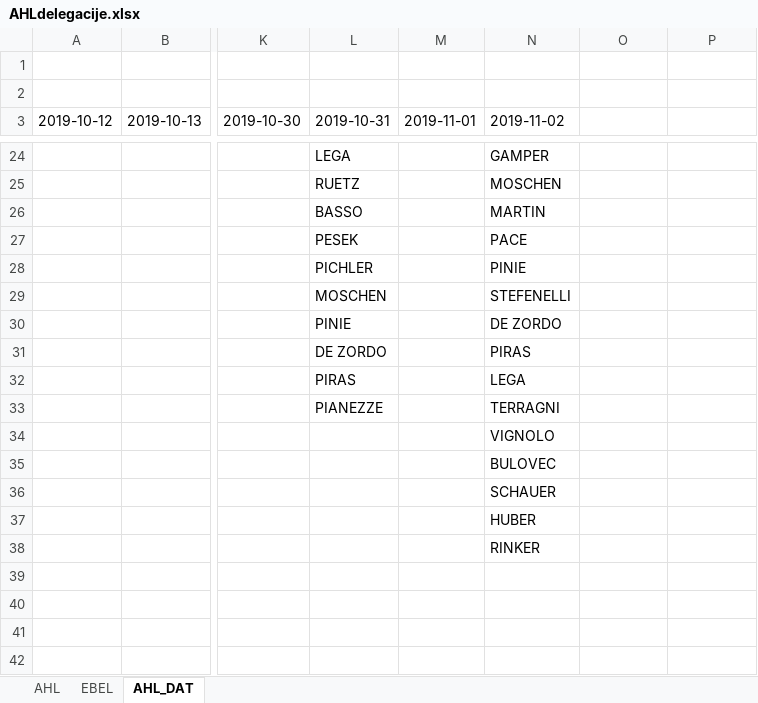
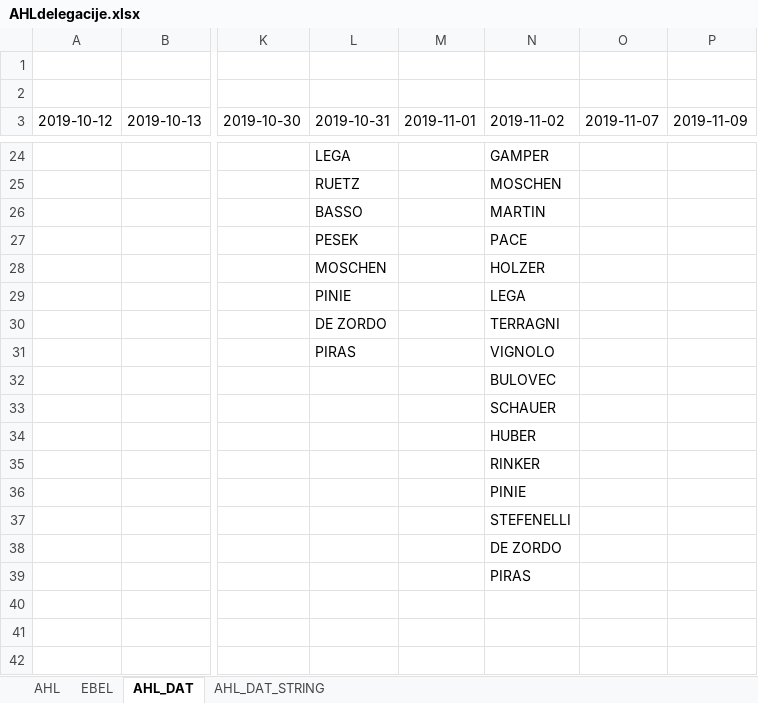
Before and after one commit to snojle23/delegacije, an Excel workbook: data/AHLdelegacije.xlsx, sheet AHL_DAT, drawn as a sheet; only a part is shown, gaps mark what is left out; values as stored, in another font and other column widths than the file's, no borders; the diff covers the shown part only; the diff names each change by its address in the sheet, - before the commit and + after, or states it on an @@ line.

```diff
--- a/data/AHLdelegacije.xlsx (sheet AHL_DAT)
+++ b/data/AHLdelegacije.xlsx (sheet AHL_DAT)
+sheet tab: AHL_DAT_STRING
-O3: (empty)
+O3: 2019-11-07
-P3: (empty)
+P3: 2019-11-09
-L28 (2019-10-31): PICHLER
+L28 (2019-10-31): MOSCHEN
-N28 (2019-11-02): PINIE
+N28 (2019-11-02): HOLZER
-L29 (2019-10-31): MOSCHEN
+L29 (2019-10-31): PINIE
-N29 (2019-11-02): STEFENELLI
+N29 (2019-11-02): LEGA
-L30 (2019-10-31): PINIE
+L30 (2019-10-31): DE ZORDO
-N30 (2019-11-02): DE ZORDO
+N30 (2019-11-02): TERRAGNI
-L31 (2019-10-31): DE ZORDO
+L31 (2019-10-31): PIRAS
-N31 (2019-11-02): PIRAS
+N31 (2019-11-02): VIGNOLO
-L32 (2019-10-31): PIRAS
+L32 (2019-10-31): (empty)
-N32 (2019-11-02): LEGA
+N32 (2019-11-02): BULOVEC
-L33 (2019-10-31): PIANEZZE
+L33 (2019-10-31): (empty)
-N33 (2019-11-02): TERRAGNI
+N33 (2019-11-02): SCHAUER
-N34 (2019-11-02): VIGNOLO
+N34 (2019-11-02): HUBER
-N35 (2019-11-02): BULOVEC
+N35 (2019-11-02): RINKER
-N36 (2019-11-02): SCHAUER
+N36 (2019-11-02): PINIE
-N37 (2019-11-02): HUBER
+N37 (2019-11-02): STEFENELLI
-N38 (2019-11-02): RINKER
+N38 (2019-11-02): DE ZORDO
-N39 (2019-11-02): (empty)
+N39 (2019-11-02): PIRAS
```
Also changed, not shown: 21 edited cells elsewhere in this sheet, 5 other files.
